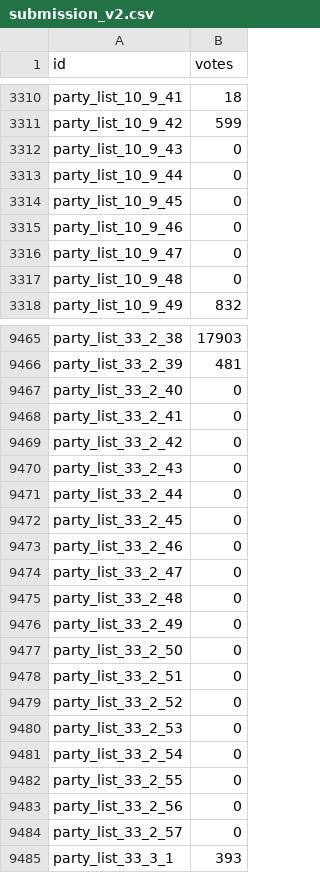
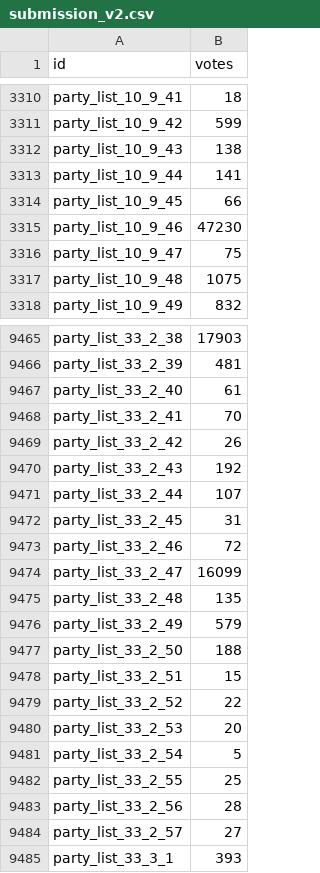
Before and after one commit to beambeambeam/my-kaggle-notebooks, a CSV file: notebooks/election/data/submission_v2.csv, drawn as a sheet; only a part is shown, gaps mark what is left out; the diff covers the shown part only.

```diff
--- a/notebooks/election/data/submission_v2.csv
+++ b/notebooks/election/data/submission_v2.csv
@@ -3311,8 +3311,8 @@ party_list_10_9_41,18
 party_list_10_9_42,599
-party_list_10_9_43,0
-party_list_10_9_44,0
-party_list_10_9_45,0
-party_list_10_9_46,0
-party_list_10_9_47,0
-party_list_10_9_48,0
+party_list_10_9_43,138
+party_list_10_9_44,141
+party_list_10_9_45,66
+party_list_10_9_46,47230
+party_list_10_9_47,75
+party_list_10_9_48,1075
 party_list_10_9_49,832
@@ -9466,20 +9466,20 @@ party_list_33_2_38,17903
 party_list_33_2_39,481
-party_list_33_2_40,0
-party_list_33_2_41,0
-party_list_33_2_42,0
-party_list_33_2_43,0
-party_list_33_2_44,0
-party_list_33_2_45,0
-party_list_33_2_46,0
-party_list_33_2_47,0
-party_list_33_2_48,0
-party_list_33_2_49,0
-party_list_33_2_50,0
-party_list_33_2_51,0
-party_list_33_2_52,0
-party_list_33_2_53,0
-party_list_33_2_54,0
-party_list_33_2_55,0
-party_list_33_2_56,0
-party_list_33_2_57,0
+party_list_33_2_40,61
+party_list_33_2_41,70
+party_list_33_2_42,26
+party_list_33_2_43,192
+party_list_33_2_44,107
+party_list_33_2_45,31
+party_list_33_2_46,72
+party_list_33_2_47,16099
+party_list_33_2_48,135
+party_list_33_2_49,579
+party_list_33_2_50,188
+party_list_33_2_51,15
+party_list_33_2_52,22
+party_list_33_2_53,20
+party_list_33_2_54,5
+party_list_33_2_55,25
+party_list_33_2_56,28
+party_list_33_2_57,27
 party_list_33_3_1,393
```
Also changed, not shown: 47 edited cells elsewhere in this file.
